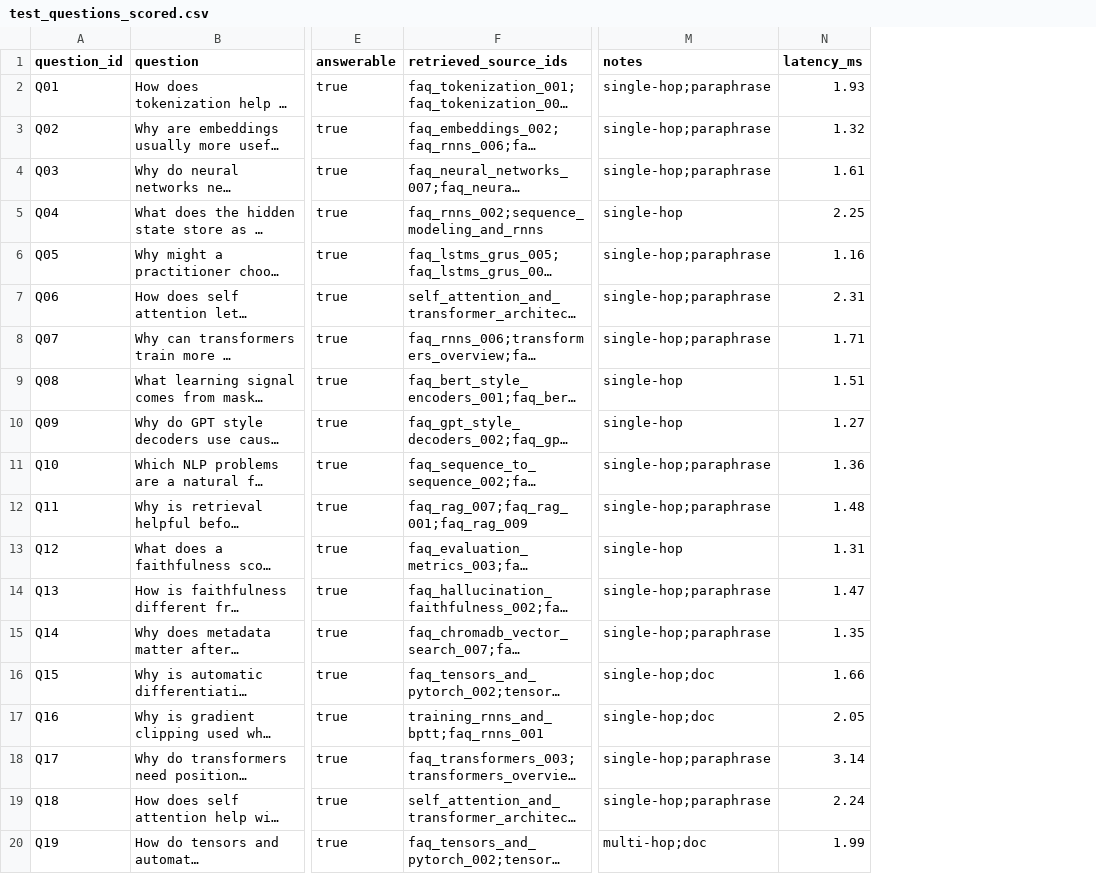
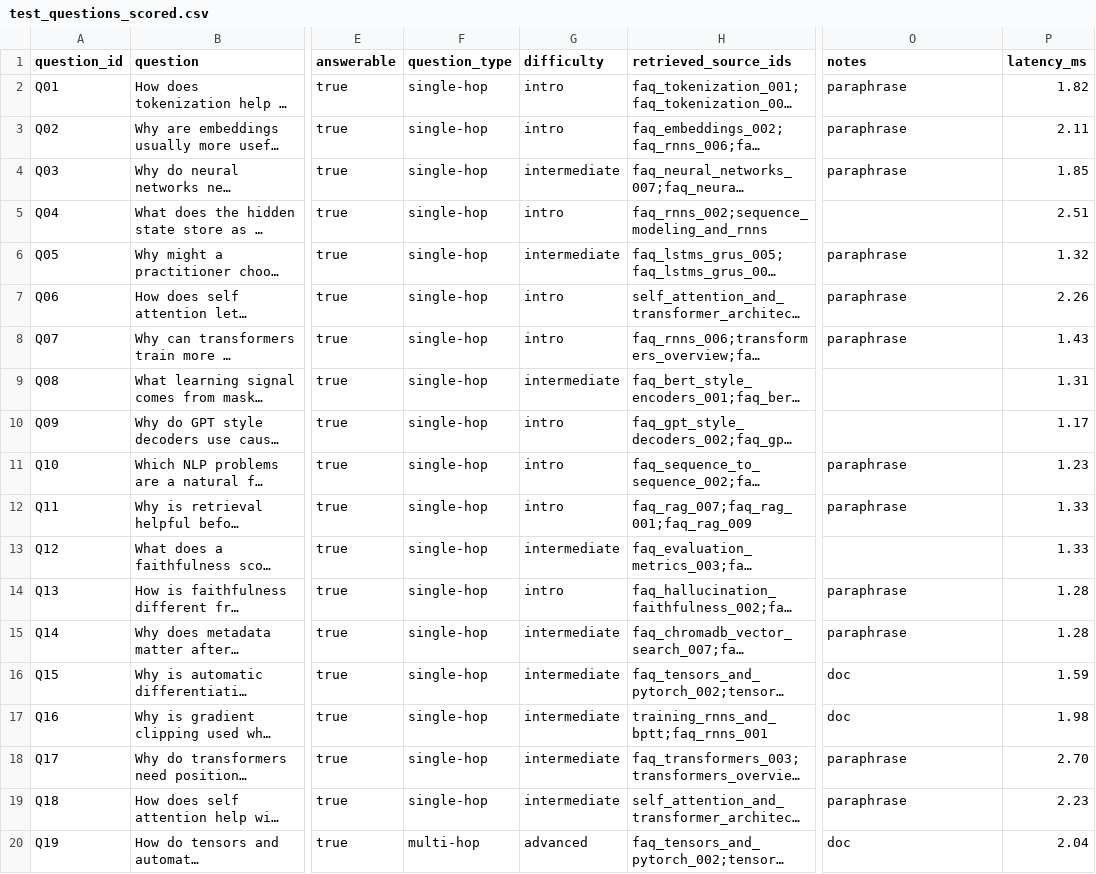
Before and after one commit to Nick-Maitland/NLP-Final-Project, a CSV file: results/test_questions_scored.csv, drawn as a sheet; only a part is shown, gaps mark what is left out; long unchanged cells end in …; addresses are those after the commit; the diff covers the shown part only; the diff names each change by its address in the sheet, - before the commit and + after, or states it on an @@ line.

Commit message:
Split evaluation benchmark from scored outputs

```diff
--- a/results/test_questions_scored.csv
+++ b/results/test_questions_scored.csv
+column F (question_type), rows 2-20: single-hop | single-hop | single-hop | single-hop | single-hop | single-hop | single-hop | single-hop | single-hop | single-hop | single-hop | single-hop | single-hop | single-hop | single-hop | single-hop | single-hop | single-hop | multi-hop
+column G (difficulty), rows 2-20: intro | intro | intermediate | intro | intermediate | intro | intro | intermediate | intro | intro | intro | intermediate | intro | intermediate | intermediate | intermediate | intermediate | intermediate | advanced
-O2:O4 (notes): single-hop;paraphrase
+O2:O4 (notes): paraphrase
-P2 (latency_ms): 1.93
+P2 (latency_ms): 1.82
-P3 (latency_ms): 1.32
+P3 (latency_ms): 2.11
-P4 (latency_ms): 1.61
+P4 (latency_ms): 1.85
-O5 (notes): single-hop
+O5 (notes): (empty)
-P5 (latency_ms): 2.25
+P5 (latency_ms): 2.51
-O6:O8 (notes): single-hop;paraphrase
+O6:O8 (notes): paraphrase
-P6 (latency_ms): 1.16
+P6 (latency_ms): 1.32
-P7 (latency_ms): 2.31
+P7 (latency_ms): 2.26
-P8 (latency_ms): 1.71
+P8 (latency_ms): 1.43
-O9:O10 (notes): single-hop
+O9:O10 (notes): (empty)
-P9 (latency_ms): 1.51
+P9 (latency_ms): 1.31
-P10 (latency_ms): 1.27
+P10 (latency_ms): 1.17
-O11:O12 (notes): single-hop;paraphrase
+O11:O12 (notes): paraphrase
-P11 (latency_ms): 1.36
+P11 (latency_ms): 1.23
-P12 (latency_ms): 1.48
+P12 (latency_ms): 1.33
-O13 (notes): single-hop
+O13 (notes): (empty)
-P13 (latency_ms): 1.31
+P13 (latency_ms): 1.33
-O14:O15 (notes): single-hop;paraphrase
+O14:O15 (notes): paraphrase
-P14 (latency_ms): 1.47
+P14 (latency_ms): 1.28
-P15 (latency_ms): 1.35
+P15 (latency_ms): 1.28
-O16:O17 (notes): single-hop;doc
+O16:O17 (notes): doc
-P16 (latency_ms): 1.66
+P16 (latency_ms): 1.59
-P17 (latency_ms): 2.05
+P17 (latency_ms): 1.98
-O18:O19 (notes): single-hop;paraphrase
+O18:O19 (notes): paraphrase
-P18 (latency_ms): 3.14
+P18 (latency_ms): 2.70
-P19 (latency_ms): 2.24
+P19 (latency_ms): 2.23
-O20 (notes): multi-hop;doc
+O20 (notes): doc
-P20 (latency_ms): 1.99
+P20 (latency_ms): 2.04
```
Also changed, not shown: 22 edited cells elsewhere in this file, test_questions.csv, 17 other files.
